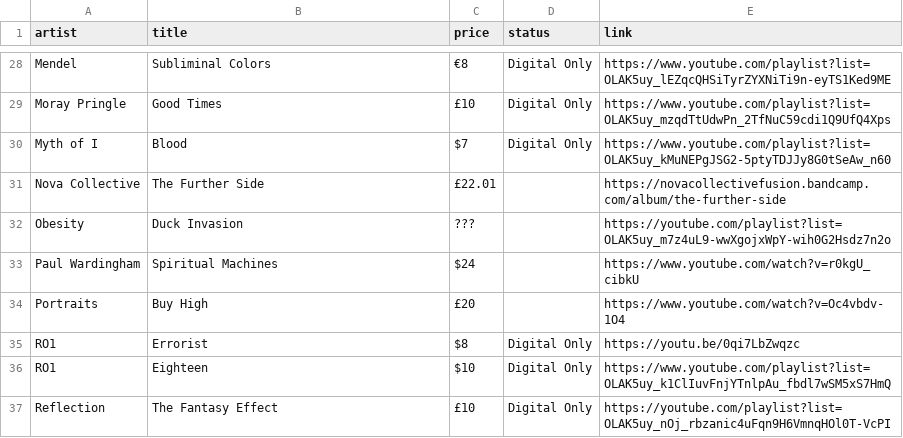
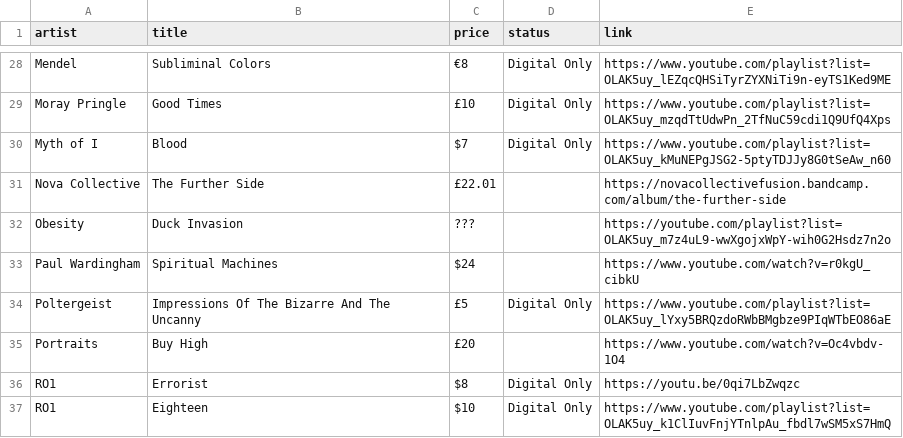
Before and after one commit to benkio/benkio.github.io, a CSV file: data/wantedAlbums.csv, drawn as a sheet; only a part is shown, gaps mark what is left out; the shorter side is filled out with more unchanged rows; the diff names each change by its address in the sheet, - before the commit and + after, or states it on an @@ line.

Commit message:
➕ `Impressions Of The Bizarre And The Uncanny`

```diff
--- a/data/wantedAlbums.csv
+++ b/data/wantedAlbums.csv
+row 34: Poltergeist | Impressions Of The Bizarre And The Uncanny | £5 | Digital Only | https://www.youtube.com/playlist?list=OLAK5uy_lYxy5BRQzdoRWbBMgbze9PIqWTbEO86aE
```
Also changed, not shown: 1 other file.
